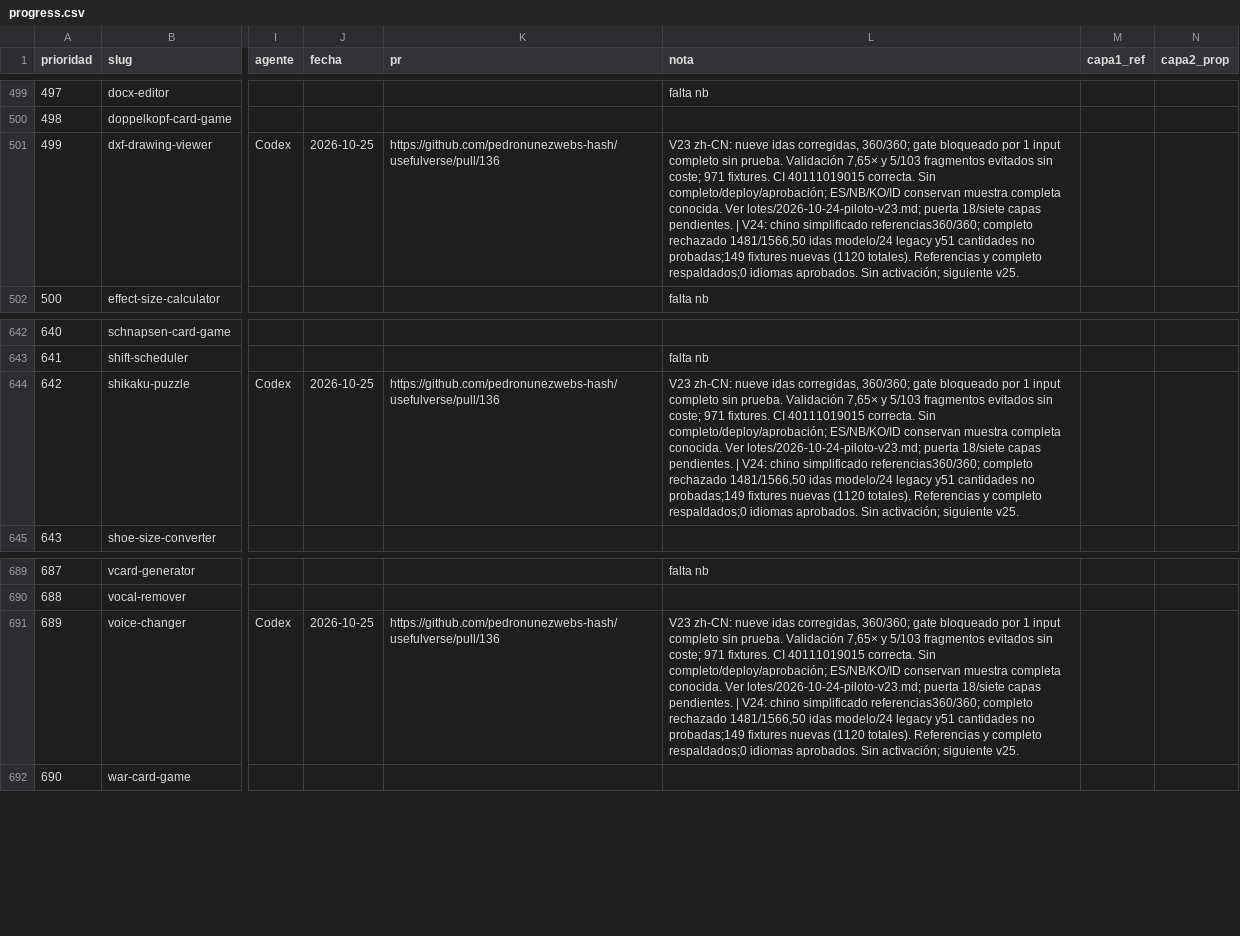
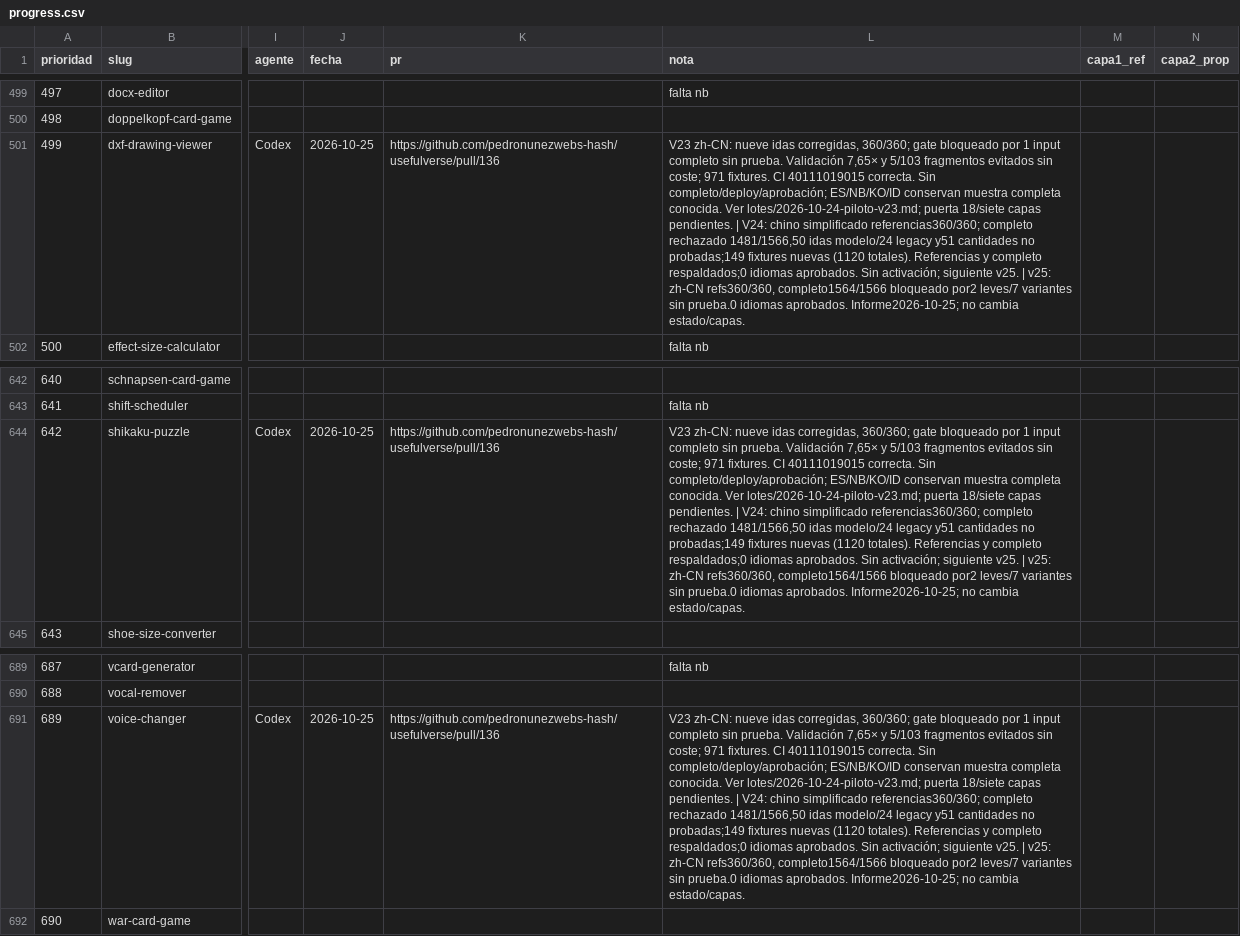
Before and after one commit to pedronunezwebs-hash/usefulverse, a CSV file: docs/quality/progress.csv, drawn as a sheet; only a part is shown, gaps mark what is left out; the diff names each change by its address in the sheet, - before the commit and + after, or states it on an @@ line.

Commit message:
test(i18n): preserve reviewed v25 findings and blocked data audit [skip ci]

```diff
--- a/docs/quality/progress.csv
+++ b/docs/quality/progress.csv
-L501 (nota): …siguiente v25.
+L501 (nota): …siguiente v25. | v25: zh-CN refs360/360, completo1564/1566 bloqueado por2 leves/7 variantes sin prueba.0 idiomas aprobados. Informe2026-10-25; no cambia estado/capas.
-L644 (nota): …siguiente v25.
+L644 (nota): …siguiente v25. | v25: zh-CN refs360/360, completo1564/1566 bloqueado por2 leves/7 variantes sin prueba.0 idiomas aprobados. Informe2026-10-25; no cambia estado/capas.
-L691 (nota): …siguiente v25.
+L691 (nota): …siguiente v25. | v25: zh-CN refs360/360, completo1564/1566 bloqueado por2 leves/7 variantes sin prueba.0 idiomas aprobados. Informe2026-10-25; no cambia estado/capas.
```
Also changed, not shown: 24 other files.
